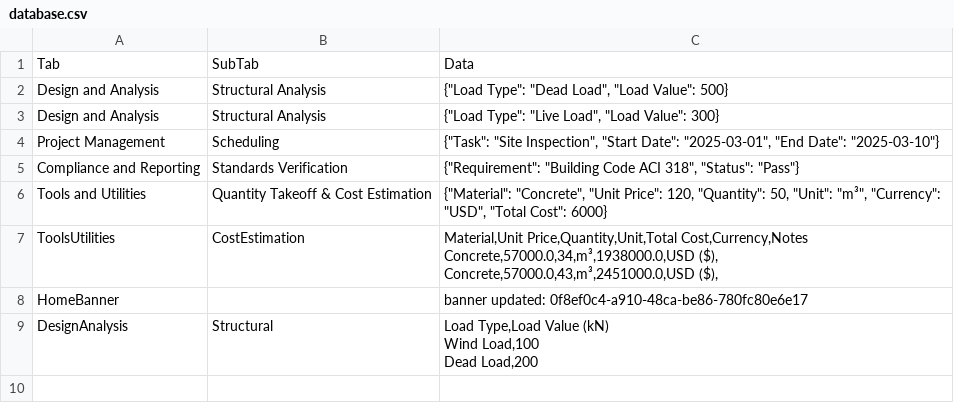
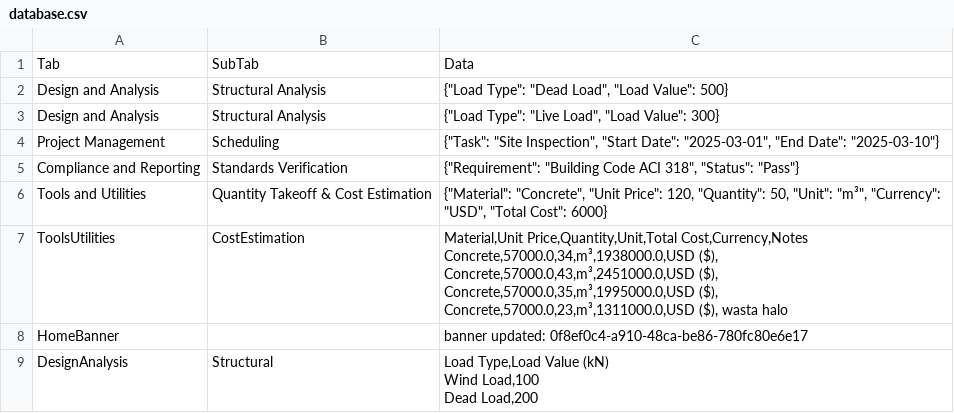
Before and after one commit to Rekar-J/Civil-Engineer-Automation-Tool, a CSV file: database.csv, drawn as a sheet.

Commit message:
Update database.csv

```diff
--- a/database.csv
+++ b/database.csv
@@ -6,6 +6,8 @@ Compliance and Reporting,Standards Verification,"{""Requirement"": ""Building Co
 Tools and Utilities,Quantity Takeoff & Cost Estimation,"{""Material"": ""Concrete"", ""Unit Price"": 120, ""Quantity"": 50, ""Unit"": ""m³"", ""Currency"": ""USD"", ""Total Cost"": 6000}"
-ToolsUtilities,CostEstimation,"Material,Unit Price,Quantity,Unit,Total Cost,Currency,Notes
-Concrete,57000.0,34,m³,1938000.0,USD ($),
-Concrete,57000.0,43,m³,2451000.0,USD ($),
-"
+ToolsUtilities,CostEstimation,"Material,Unit Price,Quantity,Unit,Total Cost,Currency,Notes
+Concrete,57000.0,34,m³,1938000.0,USD ($),
+Concrete,57000.0,43,m³,2451000.0,USD ($),
+Concrete,57000.0,35,m³,1995000.0,USD ($),
+Concrete,57000.0,23,m³,1311000.0,USD ($), wasta halo
+"
 HomeBanner,,banner updated: 0f8ef0c4-a910-48ca-be86-780fc80e6e17
```
